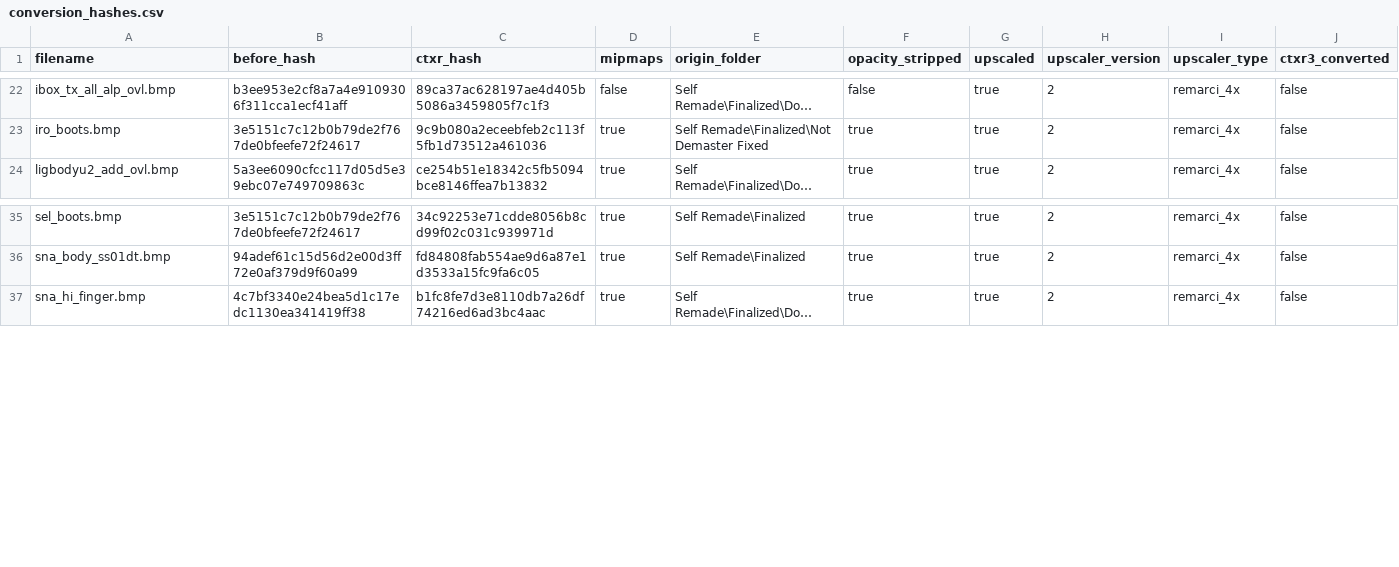
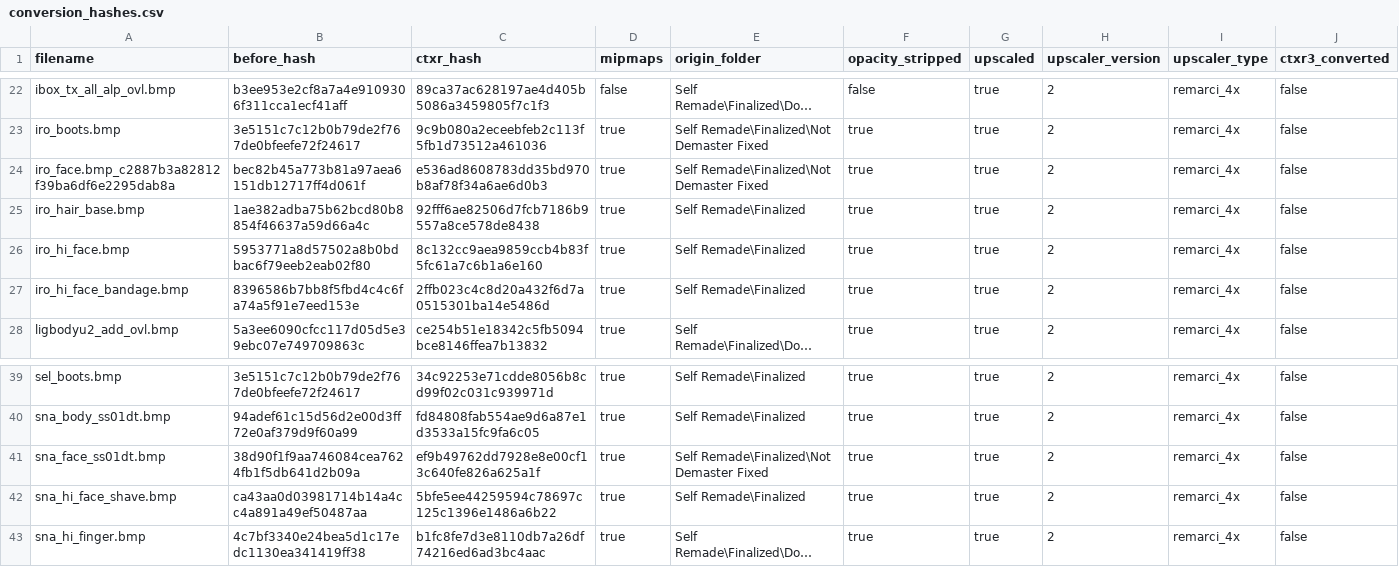
Before and after one commit to ShizCalev/MGS2-Community-Bugfix-Compilation, a CSV file: Texture Fixes/Staging - 2x Upscaled/textures/flatlist/ovr_stm/ovr_eu/_win/conversion_hashes.csv, drawn as a sheet; only a part is shown, gaps mark what is left out; long unchanged cells end in …; rows hold the shown columns only; the diff names each change by its address in the sheet, - before the commit and + after, or states it on an @@ line.

```diff
--- a/Texture Fixes/Staging - 2x Upscaled/textures/flatlist/ovr_stm/ovr_eu/_win/conversion_hashes.csv
+++ b/Texture Fixes/Staging - 2x Upscaled/textures/flatlist/ovr_stm/ovr_eu/_win/conversion_hashes.csv
+row 24: iro_face.bmp_c2887b3a82812f39ba6df6e2295dab8a | bec82b45a773b81a97aea6151db12717ff4d061f | e536ad8608783dd35bd970b8af78f34a6ae6d0b3 | true | Self Remade\Finalized\Not Demaster Fixed | true | true | 2 | remarci_4x | false
+row 25: iro_hair_base.bmp | 1ae382adba75b62bcd80b8854f46637a59d66a4c | 92fff6ae82506d7fcb7186b9557a8ce578de8438 | true | Self Remade\Finalized | true | true | 2 | remarci_4x | false
+row 26: iro_hi_face.bmp | 5953771a8d57502a8b0bdbac6f79eeb2eab02f80 | 8c132cc9aea9859ccb4b83f5fc61a7c6b1a6e160 | true | Self Remade\Finalized | true | true | 2 | remarci_4x | false
+row 27: iro_hi_face_bandage.bmp | 8396586b7bb8f5fbd4c4c6fa74a5f91e7eed153e | 2ffb023c4c8d20a432f6d7a0515301ba14e5486d | true | Self Remade\Finalized | true | true | 2 | remarci_4x | false
+row 41: sna_face_ss01dt.bmp | 38d90f1f9aa746084cea7624fb1f5db641d2b09a | ef9b49762dd7928e8e00cf13c640fe826a625a1f | true | Self Remade\Finalized\Not Demaster Fixed | true | true | 2 | remarci_4x | false
+row 42: sna_hi_face_shave.bmp | ca43aa0d03981714b14a4cc4a891a49ef50487aa | 5bfe5ee44259594c78697c125c1396e1486a6b22 | true | Self Remade\Finalized | true | true | 2 | remarci_4x | false
```
Also changed, not shown: Texture Fixes/Staging - 2x Upscaled/textures/flatlist/ovr_stm/ovr_jp/_win/conversion_hashes.csv, Texture Fixes/Staging - 4x Upscaled/textures/flatlist/ovr_stm/ovr_eu/_win/conversion_hashes.csv, 36 other files.
